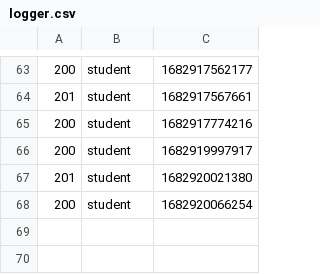
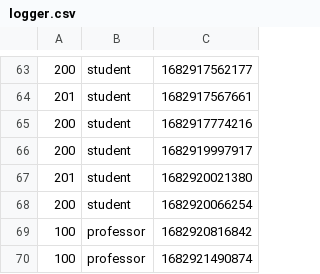
Before and after one commit to vbeeharry/uhv_COSC6342_iSMS, a CSV file: jar/logger.csv, drawn as a sheet; only a part is shown, gaps mark what is left out.

Commit message:
Professor view a course

```diff
--- a/jar/logger.csv
+++ b/jar/logger.csv
@@ -68 +68,3 @@
 200,student,1682920066254
+100,professor,1682920816842
+100,professor,1682921490874
```
Also changed, not shown: 2 other files.
